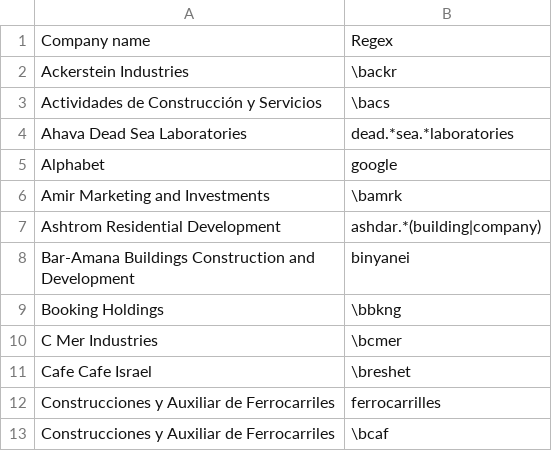
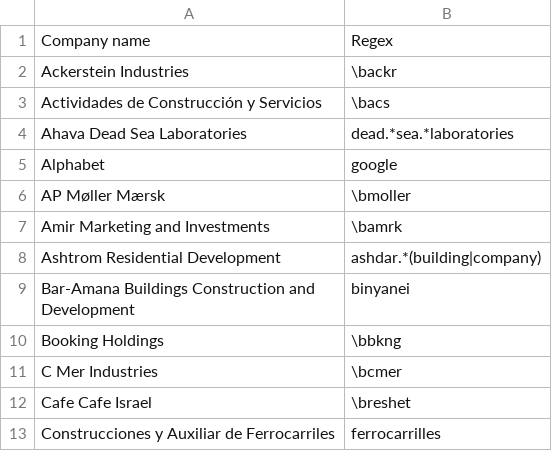
Before and after one commit to tvp-freeports/analysis_finance_reports, a CSV file: src/freeports_analysis/data/companies_additional_regexs.csv, drawn as a sheet; only a part is shown; the shorter side is filled out with more unchanged rows; the diff names each change by its address in the sheet, - before the commit and + after, or states it on an @@ line.

```diff
--- a/src/freeports_analysis/data/companies_additional_regexs.csv
+++ b/src/freeports_analysis/data/companies_additional_regexs.csv
+row 6: AP Møller Mærsk | \bmoller
```
Also changed, not shown: src/freeports_analysis/data/companies.csv, src/freeports_analysis/data/companies_additional_buds.csv, 9 other files.
